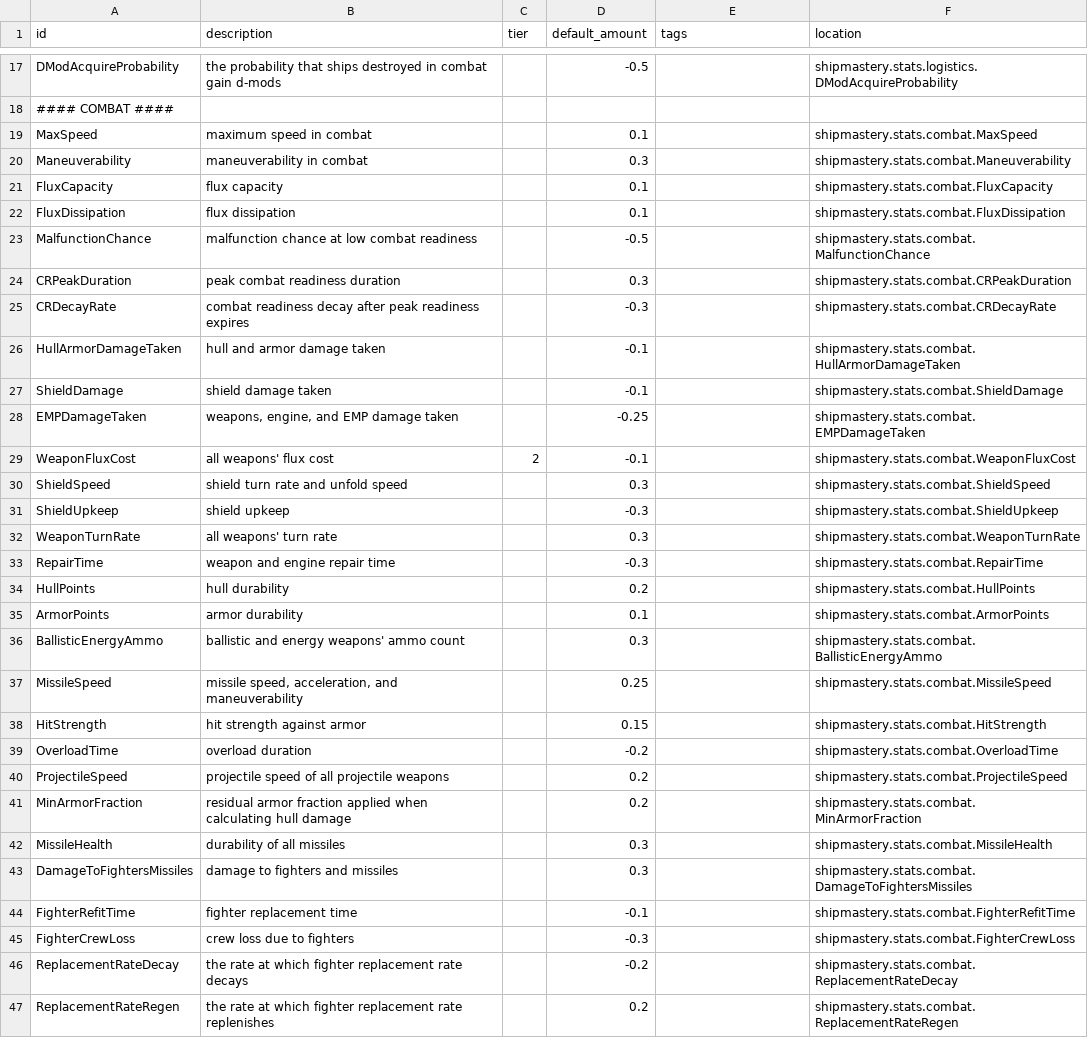
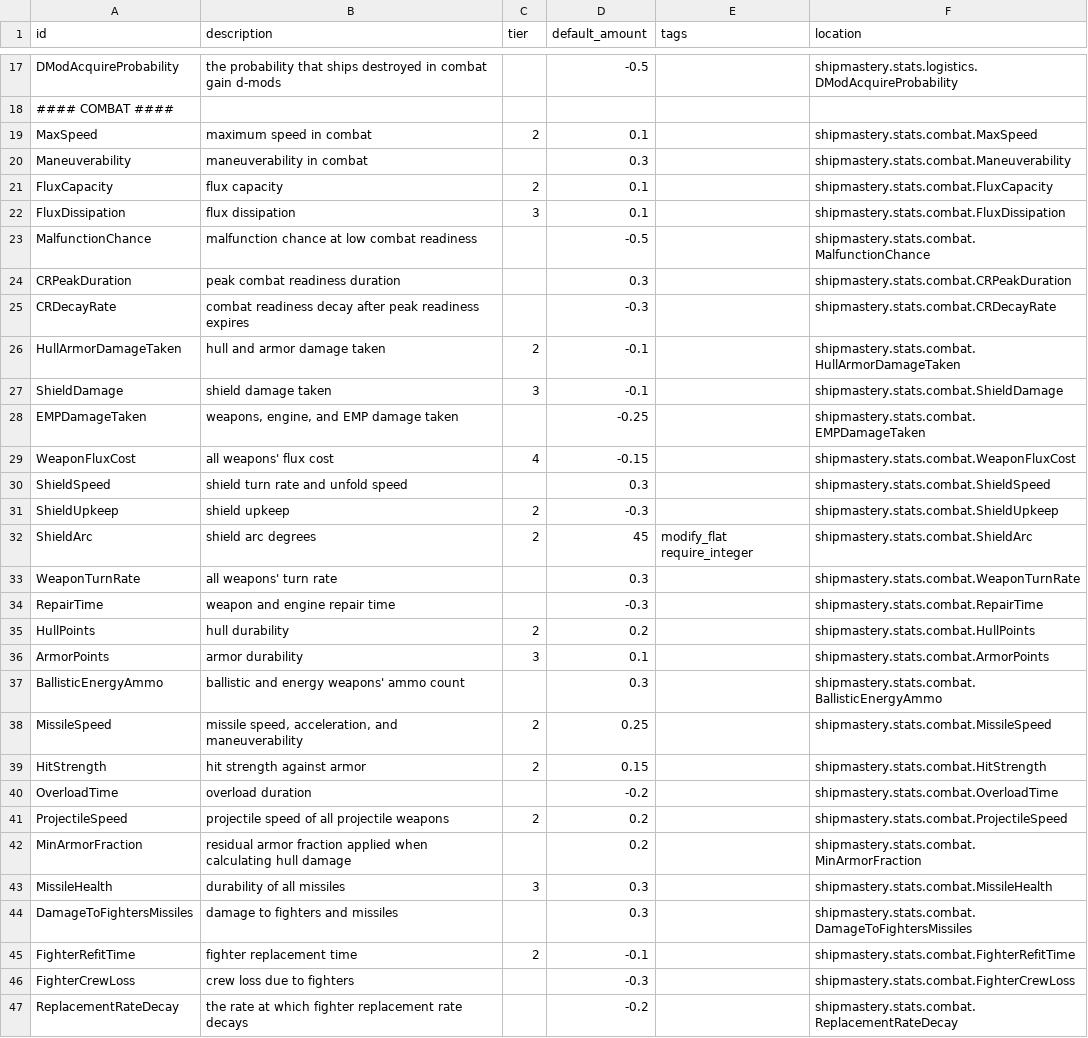
Before and after one commit to qcwxezda/Starsector-Ship-Mastery-System, a CSV file: data/shipmastery/stats_list.csv, drawn as a sheet; only a part is shown, gaps mark what is left out; the shorter side is filled out with more unchanged rows.

```diff
--- a/data/shipmastery/stats_list.csv
+++ b/data/shipmastery/stats_list.csv
@@ -18,6 +18,6 @@ DModAcquireProbability,the probability that ships destroyed in combat gain d-mod
 #### COMBAT ####
-MaxSpeed,maximum speed in combat,,0.1,,shipmastery.stats.combat.MaxSpeed
+MaxSpeed,maximum speed in combat,2,0.1,,shipmastery.stats.combat.MaxSpeed
 Maneuverability,maneuverability in combat,,0.3,,shipmastery.stats.combat.Maneuverability
-FluxCapacity,flux capacity,,0.1,,shipmastery.stats.combat.FluxCapacity
-FluxDissipation,flux dissipation,,0.1,,shipmastery.stats.combat.FluxDissipation
+FluxCapacity,flux capacity,2,0.1,,shipmastery.stats.combat.FluxCapacity
+FluxDissipation,flux dissipation,3,0.1,,shipmastery.stats.combat.FluxDissipation
 MalfunctionChance,malfunction chance at low combat readiness,,-0.5,,shipmastery.stats.combat.MalfunctionChance
@@ -25,21 +25,22 @@ CRPeakDuration,peak combat readiness duration,,0.3,,shipmastery.stats.combat.CRP
 CRDecayRate,combat readiness decay after peak readiness expires,,-0.3,,shipmastery.stats.combat.CRDecayRate
-HullArmorDamageTaken,hull and armor damage taken,,-0.1,,shipmastery.stats.combat.HullArmorDamageTaken
-ShieldDamage,shield damage taken,,-0.1,,shipmastery.stats.combat.ShieldDamage
+HullArmorDamageTaken,hull and armor damage taken,2,-0.1,,shipmastery.stats.combat.HullArmorDamageTaken
+ShieldDamage,shield damage taken,3,-0.1,,shipmastery.stats.combat.ShieldDamage
 EMPDamageTaken,"weapons, engine, and EMP damage taken",,-0.25,,shipmastery.stats.combat.EMPDamageTaken
-WeaponFluxCost,all weapons' flux cost,2,-0.1,,shipmastery.stats.combat.WeaponFluxCost
+WeaponFluxCost,all weapons' flux cost,4,-0.15,,shipmastery.stats.combat.WeaponFluxCost
 ShieldSpeed,shield turn rate and unfold speed,,0.3,,shipmastery.stats.combat.ShieldSpeed
-ShieldUpkeep,shield upkeep,,-0.3,,shipmastery.stats.combat.ShieldUpkeep
+ShieldUpkeep,shield upkeep,2,-0.3,,shipmastery.stats.combat.ShieldUpkeep
+ShieldArc,shield arc degrees,2,45,modify_flat require_integer,shipmastery.stats.combat.ShieldArc
 WeaponTurnRate,all weapons' turn rate,,0.3,,shipmastery.stats.combat.WeaponTurnRate
 RepairTime,weapon and engine repair time,,-0.3,,shipmastery.stats.combat.RepairTime
-HullPoints,hull durability,,0.2,,shipmastery.stats.combat.HullPoints
-ArmorPoints,armor durability,,0.1,,shipmastery.stats.combat.ArmorPoints
+HullPoints,hull durability,2,0.2,,shipmastery.stats.combat.HullPoints
+ArmorPoints,armor durability,3,0.1,,shipmastery.stats.combat.ArmorPoints
 BallisticEnergyAmmo,ballistic and energy weapons' ammo count,,0.3,,shipmastery.stats.combat.BallisticEnergyAmmo
-MissileSpeed,"missile speed, acceleration, and maneuverability",,0.25,,shipmastery.stats.combat.MissileSpeed
-HitStrength,hit strength against armor,,0.15,,shipmastery.stats.combat.HitStrength
+MissileSpeed,"missile speed, acceleration, and maneuverability",2,0.25,,shipmastery.stats.combat.MissileSpeed
+HitStrength,hit strength against armor,2,0.15,,shipmastery.stats.combat.HitStrength
 OverloadTime,overload duration,,-0.2,,shipmastery.stats.combat.OverloadTime
-ProjectileSpeed,projectile speed of all projectile weapons,,0.2,,shipmastery.stats.combat.ProjectileSpeed
+ProjectileSpeed,projectile speed of all projectile weapons,2,0.2,,shipmastery.stats.combat.ProjectileSpeed
 MinArmorFraction,residual armor fraction applied when calculating hull damage,,0.2,,shipmastery.stats.combat.MinArmorFraction
-MissileHealth,durability of all missiles,,0.3,,shipmastery.stats.combat.MissileHealth
+MissileHealth,durability of all missiles,3,0.3,,shipmastery.stats.combat.MissileHealth
 DamageToFightersMissiles,damage to fighters and missiles,,0.3,,shipmastery.stats.combat.DamageToFightersMissiles
-FighterRefitTime,fighter replacement time,,-0.1,,shipmastery.stats.combat.FighterRefitTime
+FighterRefitTime,fighter replacement time,2,-0.1,,shipmastery.stats.combat.FighterRefitTime
 FighterCrewLoss,crew loss due to fighters,,-0.3,,shipmastery.stats.combat.FighterCrewLoss
```
Also changed, not shown: data/config/LunaSettings.csv, 43 other files.
